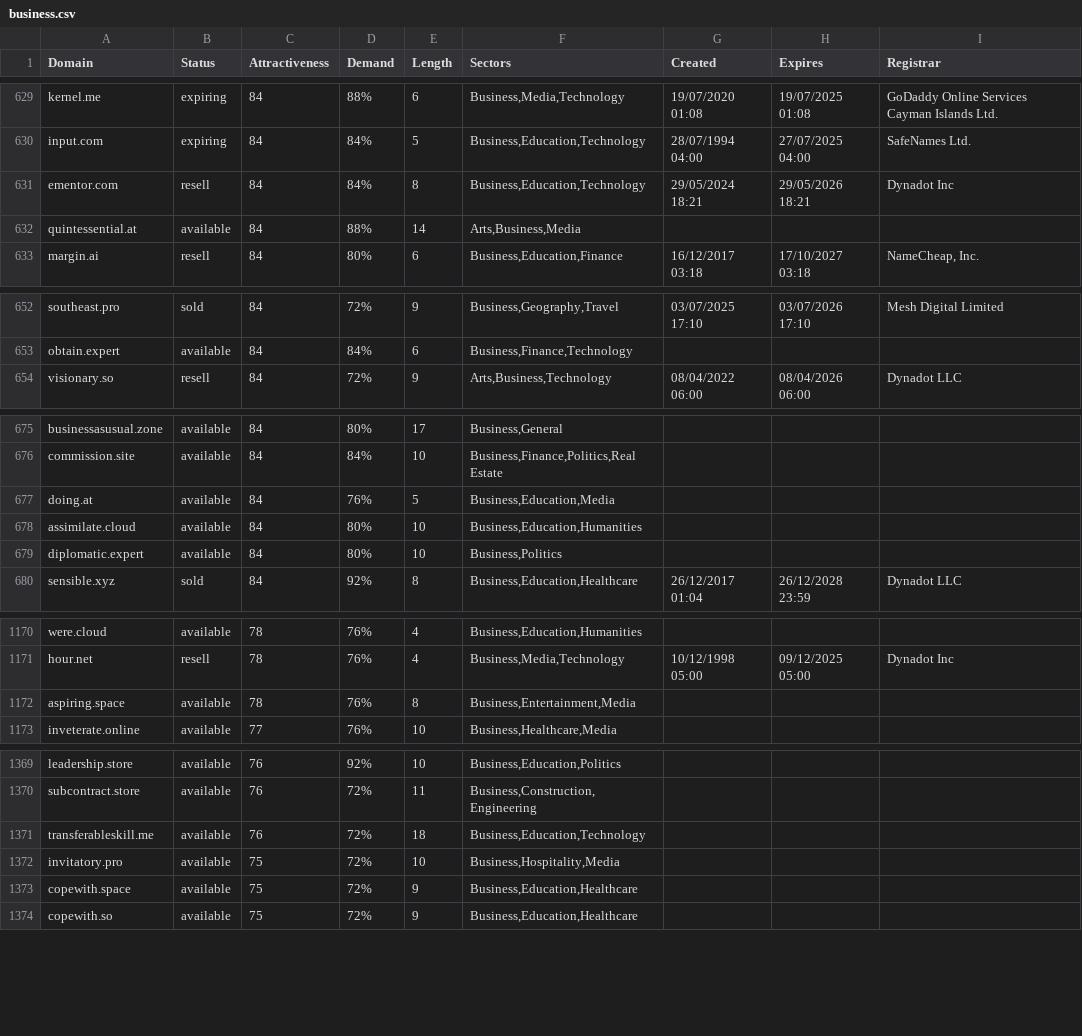
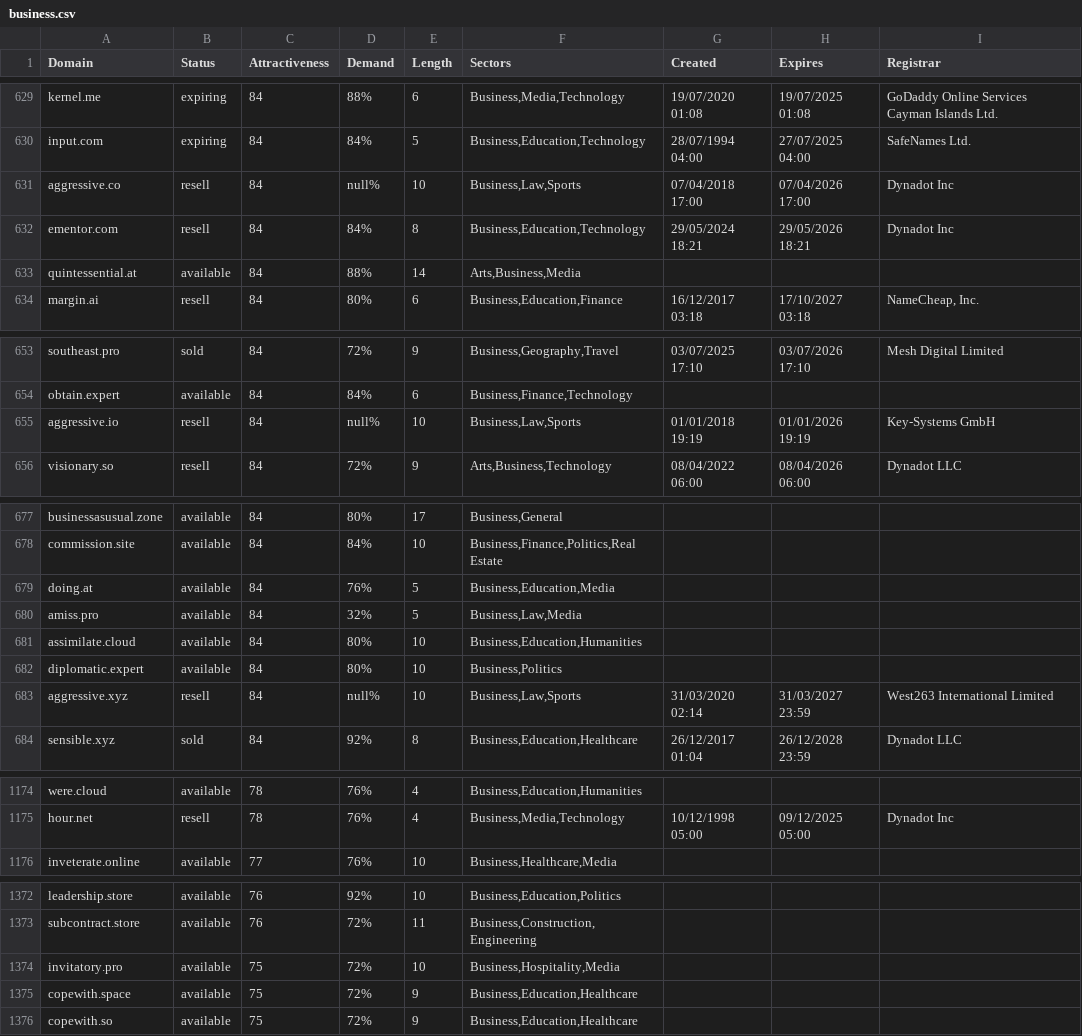
Before and after one commit to UniqueDomains/business-oneword-domains, a CSV file: business.csv, drawn as a sheet; only a part is shown, gaps mark what is left out; the diff covers the shown part only.

Commit message:
Domains update

```diff
--- a/business.csv
+++ b/business.csv
@@ -630,2 +630,3 @@ kernel.me,expiring,84,88%,6,"Business,Media,Technology",19/07/2020 01:08,19/07/2
 input.com,expiring,84,84%,5,"Business,Education,Technology",28/07/1994 04:00,27/07/2025 04:00,SafeNames Ltd.
+aggressive.co,resell,84,null%,10,"Business,Law,Sports",07/04/2018 17:00,07/04/2026 17:00,Dynadot Inc
 ementor.com,resell,84,84%,8,"Business,Education,Technology",29/05/2024 18:21,29/05/2026 18:21,Dynadot Inc
@@ -653,2 +654,3 @@ southeast.pro,sold,84,72%,9,"Business,Geography,Travel",03/07/2025 17:10,03/07/2
 obtain.expert,available,84,84%,6,"Business,Finance,Technology",,,
+aggressive.io,resell,84,null%,10,"Business,Law,Sports",01/01/2018 19:19,01/01/2026 19:19,Key-Systems GmbH
 visionary.so,resell,84,72%,9,"Arts,Business,Technology",08/04/2022 06:00,08/04/2026 06:00,Dynadot LLC
@@ -677,4 +679,6 @@ commission.site,available,84,84%,10,"Business,Finance,Politics,Real Estate",,,
 doing.at,available,84,76%,5,"Business,Education,Media",,,
+amiss.pro,available,84,32%,5,"Business,Law,Media",,,
 assimilate.cloud,available,84,80%,10,"Business,Education,Humanities",,,
 diplomatic.expert,available,84,80%,10,"Business,Politics",,,
+aggressive.xyz,resell,84,null%,10,"Business,Law,Sports",31/03/2020 02:14,31/03/2027 23:59,West263 International Limited
 sensible.xyz,sold,84,92%,8,"Business,Education,Healthcare",26/12/2017 01:04,26/12/2028 23:59,Dynadot LLC
@@ -1171,3 +1175,2 @@ were.cloud,available,78,76%,4,"Business,Education,Humanities",,,
 hour.net,resell,78,76%,4,"Business,Media,Technology",10/12/1998 05:00,09/12/2025 05:00,Dynadot Inc
-aspiring.space,available,78,76%,8,"Business,Entertainment,Media",,,
 inveterate.online,available,77,76%,10,"Business,Healthcare,Media",,,
@@ -1370,3 +1373,2 @@ leadership.store,available,76,92%,10,"Business,Education,Politics",,,
 subcontract.store,available,76,72%,11,"Business,Construction,Engineering",,,
-transferableskill.me,available,76,72%,18,"Business,Education,Technology",,,
 invitatory.pro,available,75,72%,10,"Business,Hospitality,Media",,,
```
Also changed, not shown: 3 added rows and 5 removed rows elsewhere in this file, 2 other files.
